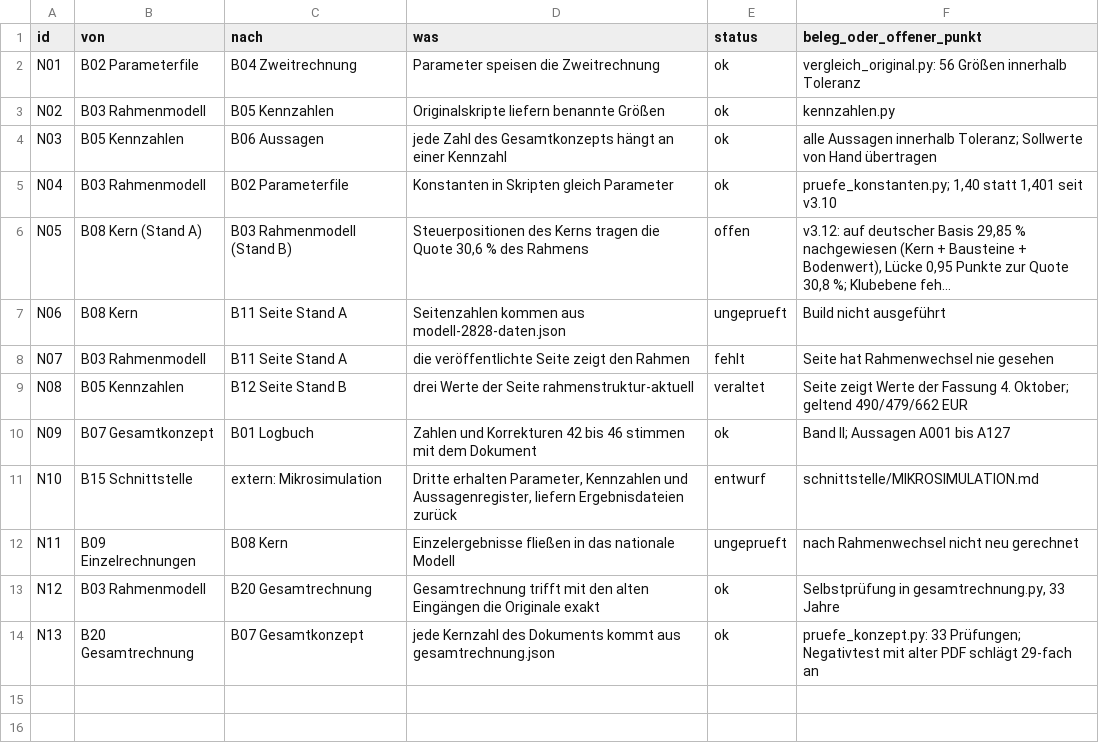
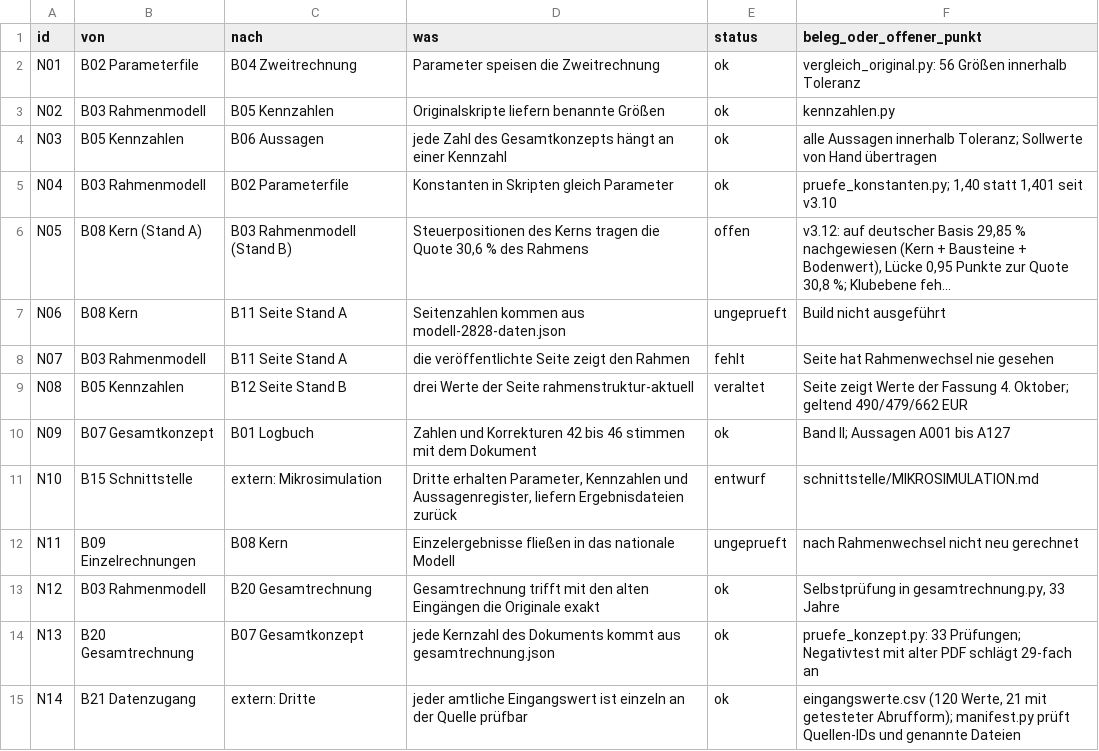
Before and after one commit to archicrowd/2828, a CSV file: projekt/nahtstellen.csv, drawn as a sheet; long unchanged cells end in ….

```diff
--- a/projekt/nahtstellen.csv
+++ b/projekt/nahtstellen.csv
@@ -14 +14,2 @@ N12,B03 Rahmenmodell,B20 Gesamtrechnung,Gesamtrechnung trifft mit den alten Eing
 N13,B20 Gesamtrechnung,B07 Gesamtkonzept,jede Kernzahl des Dokuments kommt aus gesamtrechnung.json,ok,pruefe_konzept.py: 33 Prüfungen; Negativtest mit alter PDF schlägt 29-fach an
+N14,B21 Datenzugang,extern: Dritte,jeder amtliche Eingangswert ist einzeln an der Quelle prüfbar,ok,"eingangswerte.csv (120 Werte, 21 mit getesteter Abrufform); manifest.py prüft Quellen-IDs und genannte Dateien"
```
Also changed, not shown: daten/aggregate/laender_2024.csv, projekt/bausteine.csv, 29 other files.
